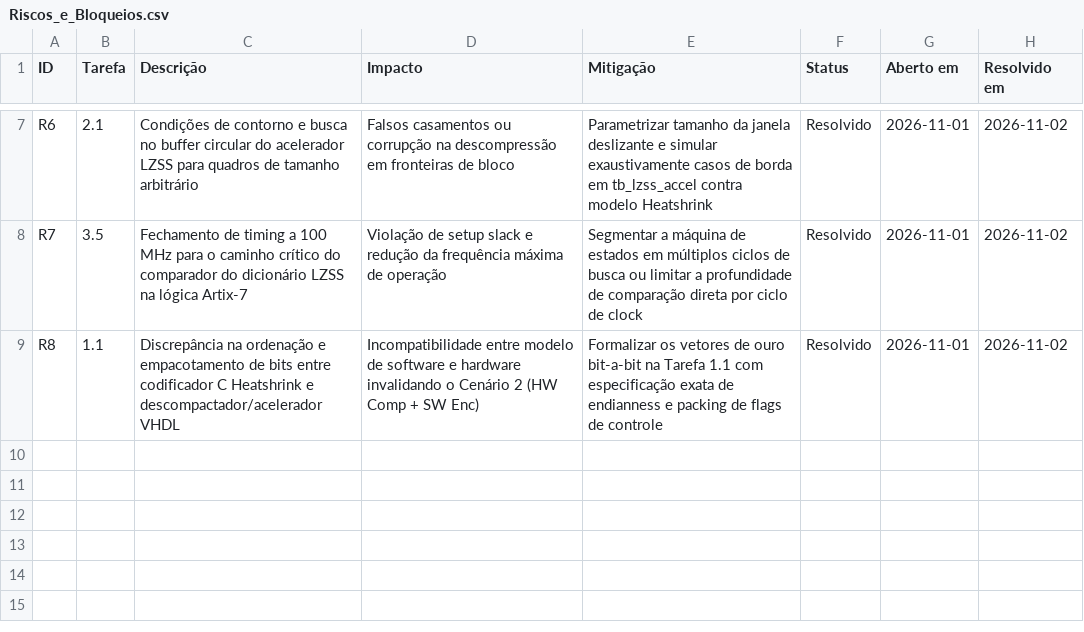
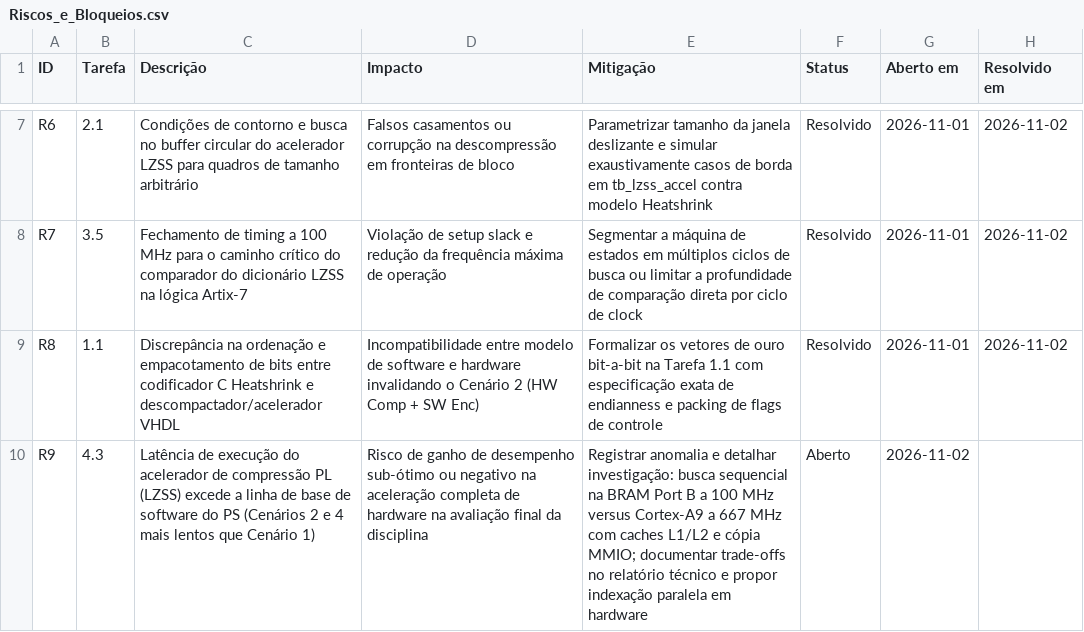
Before and after one commit to luishrmc/soc-proj, a CSV file: utils/plan/Riscos_e_Bloqueios.csv, drawn as a sheet; only a part is shown, gaps mark what is left out; the diff names each change by its address in the sheet, - before the commit and + after, or states it on an @@ line.

Commit message:
docs(plan): register risk R9 for PL LZSS latency anomaly and sync project status

```diff
--- a/utils/plan/Riscos_e_Bloqueios.csv
+++ b/utils/plan/Riscos_e_Bloqueios.csv
+row 10: R9 | 4.3 | Latência de execução do acelerador de compressão PL (LZSS) excede a linha de base de software do PS (Cenários 2 e 4 mais lentos que Cenário 1) | Risco de ganho de desempenho sub-ótimo ou negativo na aceleração completa de hardware na avaliação final da disciplina | Registrar anomalia e detalhar investigação: busca sequencial na BRAM Port B a 100 MHz versus Cortex-A9 a 667 MHz com caches L1/L2 e cópia MMIO; documentar trade-offs no relatório técnico e propor indexação paralela em hardware | Aberto | 2026-11-02
```
Also changed, not shown: 1 other file.
